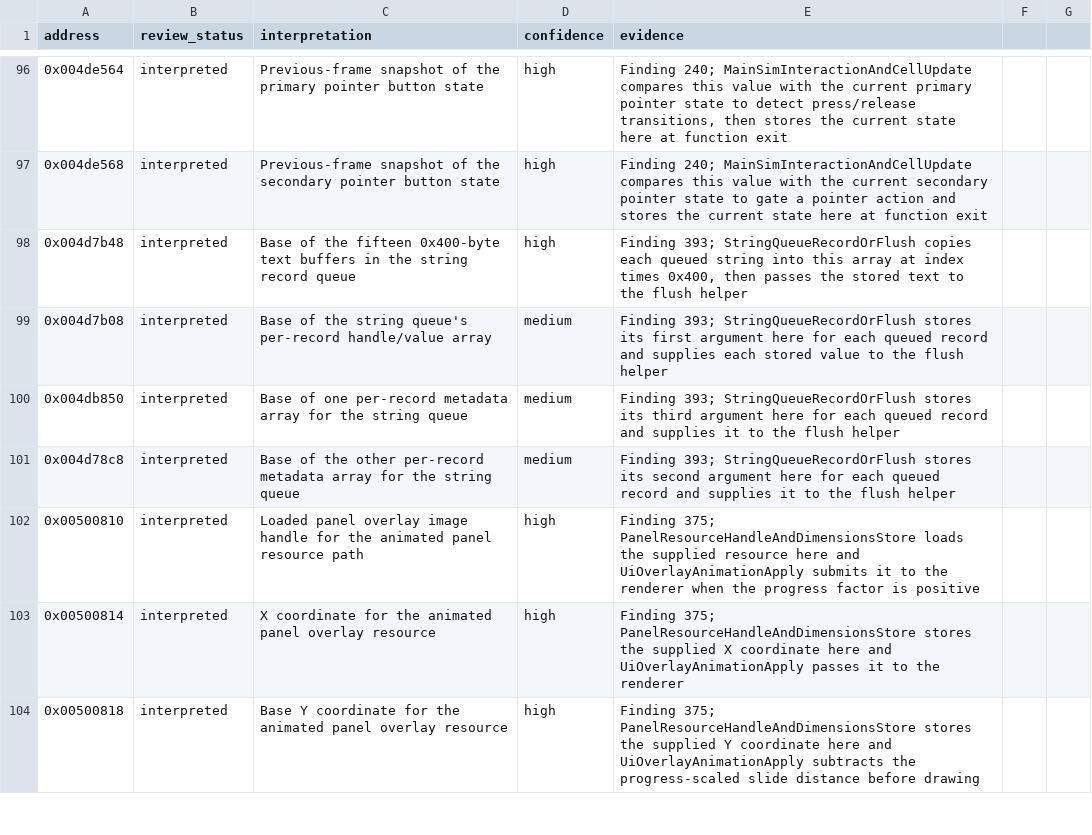
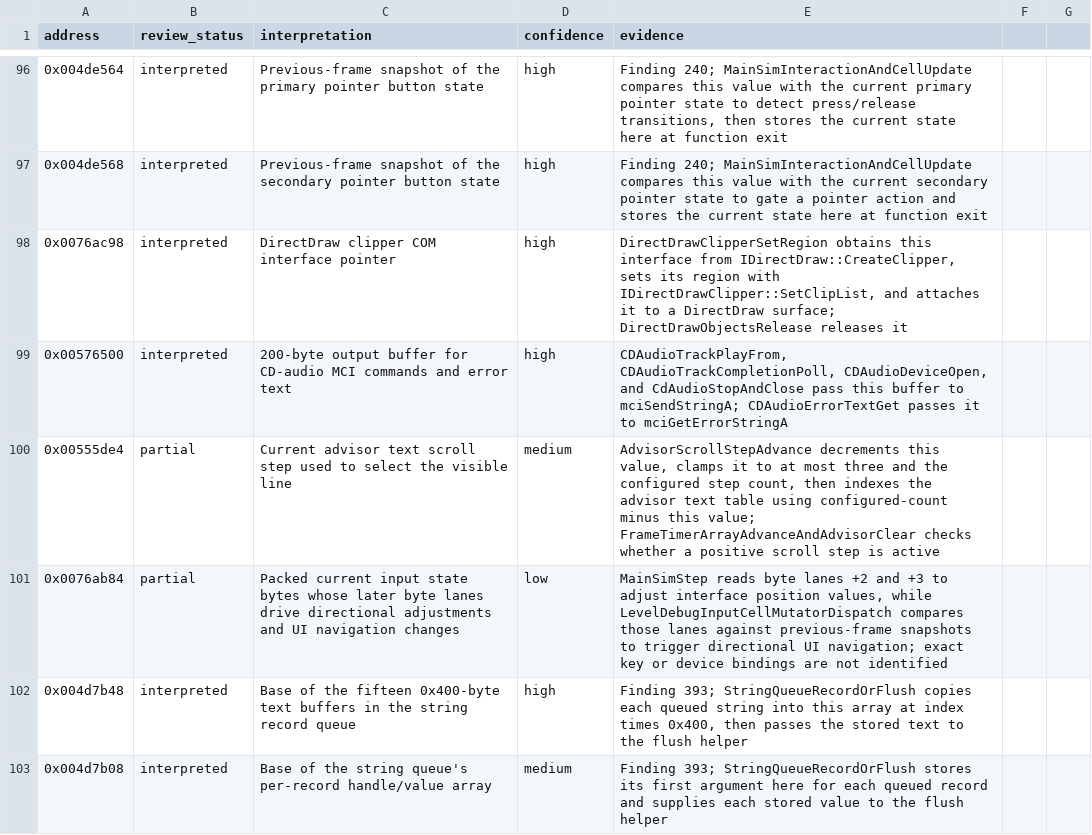
Before and after one commit to robbert229/lrr-portable, a CSV file: docs/dat/annotations.csv, drawn as a sheet; only a part is shown, gaps mark what is left out; the shorter side is filled out with more unchanged rows.

Commit message:
docs: annotate audio and graphics globals

```diff
--- a/docs/dat/annotations.csv
+++ b/docs/dat/annotations.csv
@@ -97,2 +97,6 @@ address,review_status,interpretation,confidence,evidence
 0x004de568,interpreted,Previous-frame snapshot of the secondary pointer button state,high,"Finding 240; MainSimInteractionAndCellUpdate compares this value with the current secondary pointer state to gate a pointer action and stores the current state here at function exit"
+0x0076ac98,interpreted,DirectDraw clipper COM interface pointer,high,"DirectDrawClipperSetRegion obtains this interface from IDirectDraw::CreateClipper, sets its region with IDirectDrawClipper::SetClipList, and attaches it to a DirectDraw surface; DirectDrawObjectsRelease releases it"
+0x00576500,interpreted,200-byte output buffer for CD-audio MCI commands and error text,high,"CDAudioTrackPlayFrom, CDAudioTrackCompletionPoll, CDAudioDeviceOpen, and CdAudioStopAndClose pass this buffer to mciSendStringA; CDAudioErrorTextGet passes it to mciGetErrorStringA"
+0x00555de4,partial,Current advisor text scroll step used to select the visible line,medium,"AdvisorScrollStepAdvance decrements this value, clamps it to at most three and the configured step count, then indexes the advisor text table using configured-count minus this value; FrameTimerArrayAdvanceAndAdvisorClear checks whether a positive scroll step is active"
+0x0076ab84,partial,Packed current input state bytes whose later byte lanes drive directional adjustments and UI navigation changes,low,"MainSimStep reads byte lanes +2 and +3 to adjust interface position values, while LevelDebugInputCellMutatorDispatch compares those lanes against previous-frame snapshots to trigger directional UI navigation; exact key or device bindings are not identified"
 0x004d7b48,interpreted,Base of the fifteen 0x400-byte text buffers in the string record queue,high,"Finding 393; StringQueueRecordOrFlush copies each queued string into this array at index times 0x400, then passes the stored text to the flush helper"
```
Also changed, not shown: docs/dat/globals.csv.
